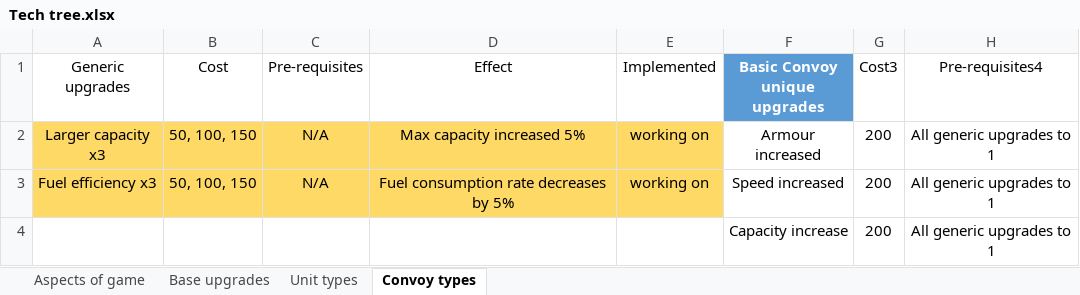
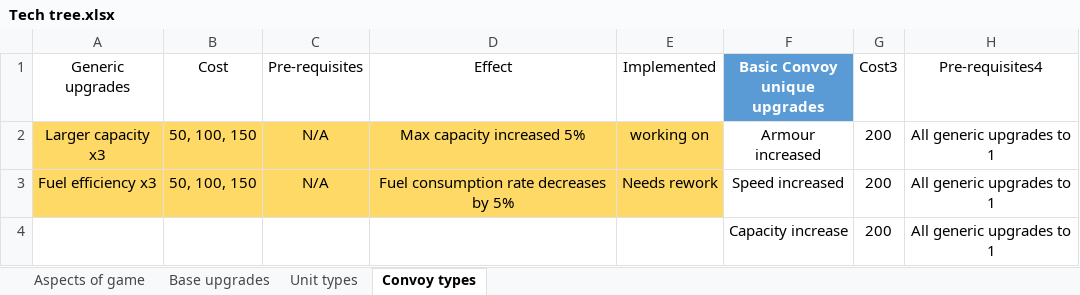
Before and after one commit to AJ-West/Comp-3000, an Excel workbook: Documentation/Tech tree.xlsx, sheet Convoy types, drawn as a sheet; only a part is shown; values as stored, in another font and other column widths than the file's, no borders; table styles not drawn; the diff names each change by its address in the sheet, - before the commit and + after, or states it on an @@ line.

```diff
--- a/Documentation/Tech tree.xlsx (sheet Convoy types)
+++ b/Documentation/Tech tree.xlsx (sheet Convoy types)
-E3 (Implemented): working on
+E3 (Implemented): Needs rework
```
Also changed, not shown: sheet Base upgrades, sheet Unit types, 36 other files.
